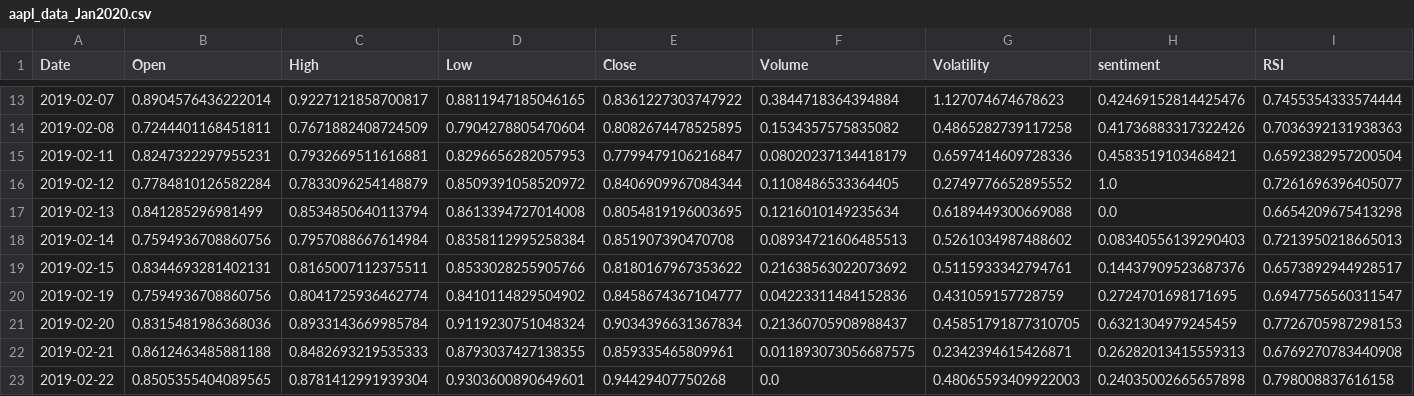
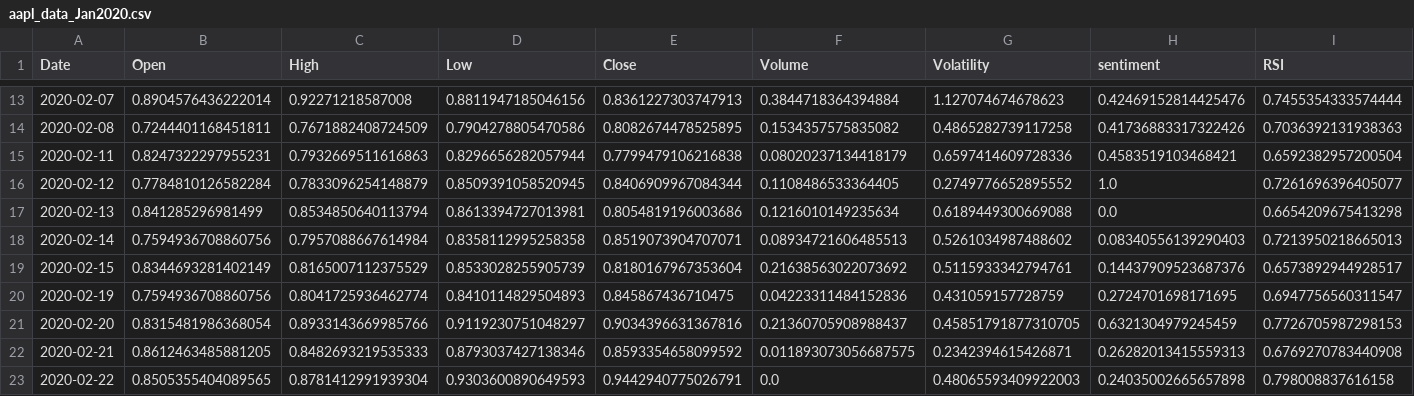
Before and after one commit to amejiali/Project2, a CSV file: Resources/aapl_data_Jan2020.csv, drawn as a sheet; only a part is shown, gaps mark what is left out; the diff covers the shown part only.

```diff
--- a/Resources/aapl_data_Jan2020.csv
+++ b/Resources/aapl_data_Jan2020.csv
@@ -13,11 +13,11 @@ Date,Open,High,Low,Close,Volume,Volatility,sentiment,RSI
-2019-02-07,0.8904576436222014,0.9227121858700817,0.8811947185046165,0.8361227303747922,0.3844718364394884,1.127074674678623,0.42469152814425476,0.7455354333574444
-2019-02-08,0.7244401168451811,0.7671882408724509,0.7904278805470604,0.8082674478525895,0.1534357575835082,0.4865282739117258,0.41736883317322426,0.7036392131938363
-2019-02-11,0.8247322297955231,0.7932669511616881,0.8296656282057953,0.7799479106216847,0.08020237134418179,0.6597414609728336,0.4583519103468421,0.6592382957200504
-2019-02-12,0.7784810126582284,0.7833096254148879,0.8509391058520972,0.8406909967084344,0.1108486533364405,0.2749776652895552,1.0,0.7261696396405077
-2019-02-13,0.841285296981499,0.8534850640113794,0.8613394727014008,0.8054819196003695,0.1216010149235634,0.6189449300669088,0.0,0.6654209675413298
-2019-02-14,0.7594936708860756,0.7957088667614984,0.8358112995258384,0.851907390470708,0.08934721606485513,0.5261034987488602,0.08340556139290403,0.7213950218665013
-2019-02-15,0.8344693281402131,0.8165007112375511,0.8533028255905766,0.8180167967353622,0.21638563022073692,0.5115933342794761,0.14437909523687376,0.6573892944928517
-2019-02-19,0.7594936708860756,0.8041725936462774,0.8410114829504902,0.8458674367104777,0.04223311484152836,0.431059157728759,0.2724701698171695,0.6947756560311547
-2019-02-20,0.8315481986368036,0.8933143669985784,0.9119230751048324,0.9034396631367834,0.21360705908988437,0.45851791877310705,0.6321304979245459,0.7726705987298153
-2019-02-21,0.8612463485881188,0.8482693219535333,0.8793037427138355,0.859335465809961,0.011893073056687575,0.2342394615426871,0.26282013415559313,0.6769270783440908
-2019-02-22,0.8505355404089565,0.8781412991939304,0.9303600890649601,0.94429407750268,0.0,0.48065593409922003,0.24035002665657898,0.798008837616158
+2020-02-07,0.8904576436222014,0.92271218587008,0.8811947185046156,0.8361227303747913,0.3844718364394884,1.127074674678623,0.42469152814425476,0.7455354333574444
+2020-02-08,0.7244401168451811,0.7671882408724509,0.7904278805470586,0.8082674478525895,0.1534357575835082,0.4865282739117258,0.41736883317322426,0.7036392131938363
+2020-02-11,0.8247322297955231,0.7932669511616863,0.8296656282057944,0.7799479106216838,0.08020237134418179,0.6597414609728336,0.4583519103468421,0.6592382957200504
+2020-02-12,0.7784810126582284,0.7833096254148879,0.8509391058520945,0.8406909967084344,0.1108486533364405,0.2749776652895552,1.0,0.7261696396405077
+2020-02-13,0.841285296981499,0.8534850640113794,0.8613394727013981,0.8054819196003686,0.1216010149235634,0.6189449300669088,0.0,0.6654209675413298
+2020-02-14,0.7594936708860756,0.7957088667614984,0.8358112995258358,0.8519073904707071,0.08934721606485513,0.5261034987488602,0.08340556139290403,0.7213950218665013
+2020-02-15,0.8344693281402149,0.8165007112375529,0.8533028255905739,0.8180167967353604,0.21638563022073692,0.5115933342794761,0.14437909523687376,0.6573892944928517
+2020-02-19,0.7594936708860756,0.8041725936462774,0.8410114829504893,0.845867436710475,0.04223311484152836,0.431059157728759,0.2724701698171695,0.6947756560311547
+2020-02-20,0.8315481986368054,0.8933143669985766,0.9119230751048297,0.9034396631367816,0.21360705908988437,0.45851791877310705,0.6321304979245459,0.7726705987298153
+2020-02-21,0.8612463485881205,0.8482693219535333,0.8793037427138346,0.8593354658099592,0.011893073056687575,0.2342394615426871,0.26282013415559313,0.6769270783440908
+2020-02-22,0.8505355404089565,0.8781412991939304,0.9303600890649593,0.9442940775026791,0.0,0.48065593409922003,0.24035002665657898,0.798008837616158
```
Also changed, not shown: 3 added rows, 3 removed rows and 26 edited cells elsewhere in this file, Resources/amzn_data_Jan2020.csv, Resources/nflx_data_Jan2020.csv, 4 other files.
